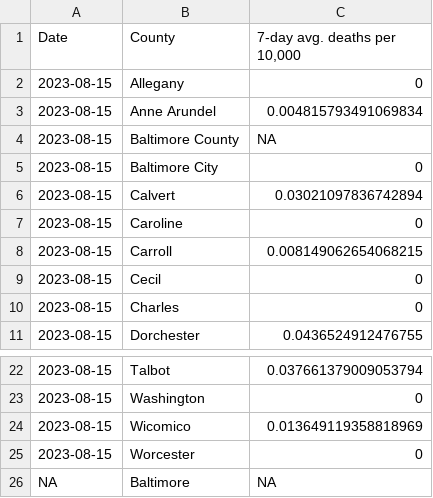
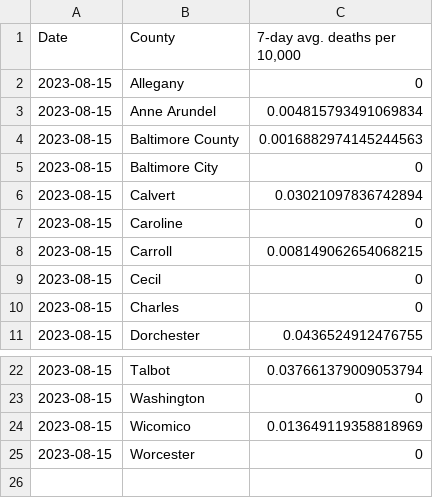
Before and after one commit to Baltimore-Sun/md-covid-scraper, a CSV file: map_deaths.csv, drawn as a sheet; only a part is shown, gaps mark what is left out.

```diff
--- a/map_deaths.csv
+++ b/map_deaths.csv
@@ -3,3 +3,3 @@ Date,County,"7-day avg. deaths per 10,000"
 2023-08-15,Anne Arundel,0.004815793491069834
-2023-08-15,Baltimore County,NA
+2023-08-15,Baltimore County,0.0016882974145244563
 2023-08-15,Baltimore City,0
@@ -25,2 +25 @@ Date,County,"7-day avg. deaths per 10,000"
 2023-08-15,Worcester,0
-NA,Baltimore,NA
```
Also changed, not shown: age_graphic.csv, big-table.csv, 3 other files.
